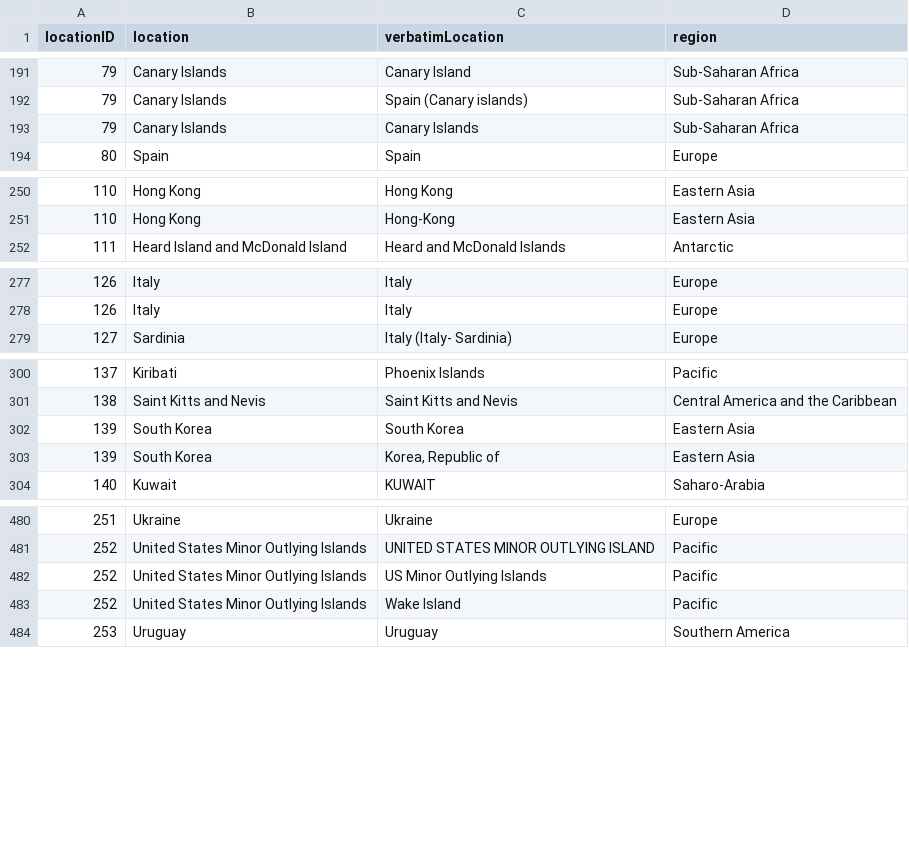
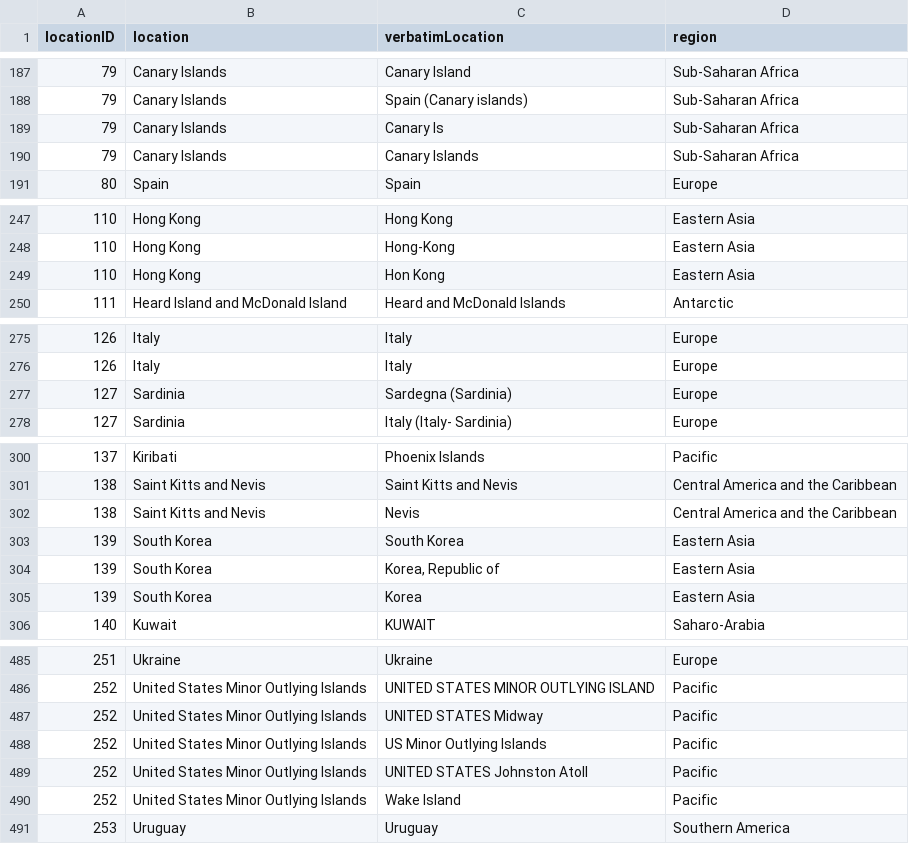
Before and after one commit to TanaraRT/FirstRecords, a CSV file: data/output/location_table.csv, drawn as a sheet; only a part is shown, gaps mark what is left out; the diff covers the shown part only; the diff names each change by its address in the sheet, - before the commit and + after, or states it on an @@ line.

```diff
--- a/data/output/location_table.csv
+++ b/data/output/location_table.csv
+row 189: 79 | Canary Islands | Canary Is | Sub-Saharan Africa
+row 249: 110 | Hong Kong | Hon Kong | Eastern Asia
+row 277: 127 | Sardinia | Sardegna (Sardinia) | Europe
+row 302: 138 | Saint Kitts and Nevis | Nevis | Central America and the Caribbean
+row 305: 139 | South Korea | Korea | Eastern Asia
+row 487: 252 | United States Minor Outlying Islands | UNITED STATES Midway | Pacific
+row 489: 252 | United States Minor Outlying Islands | UNITED STATES Johnston Atoll | Pacific
```
Also changed, not shown: 9 added rows, 5 removed rows and 1 moved row elsewhere in this file, 2 other files.
